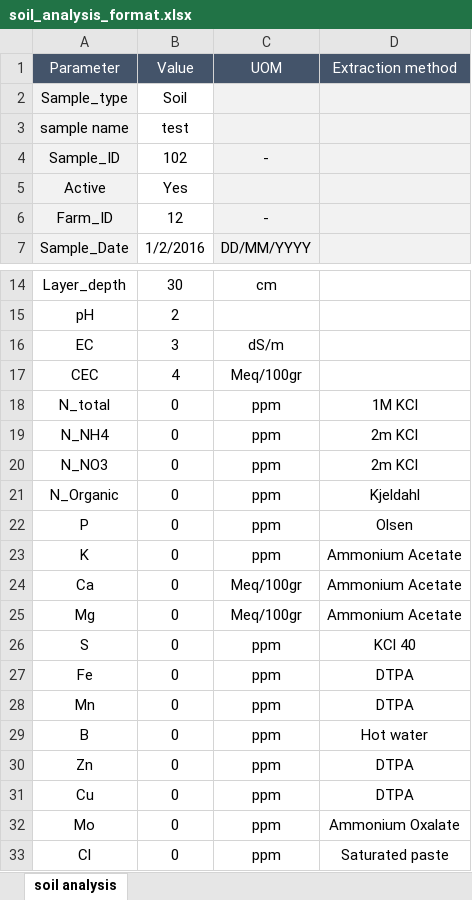
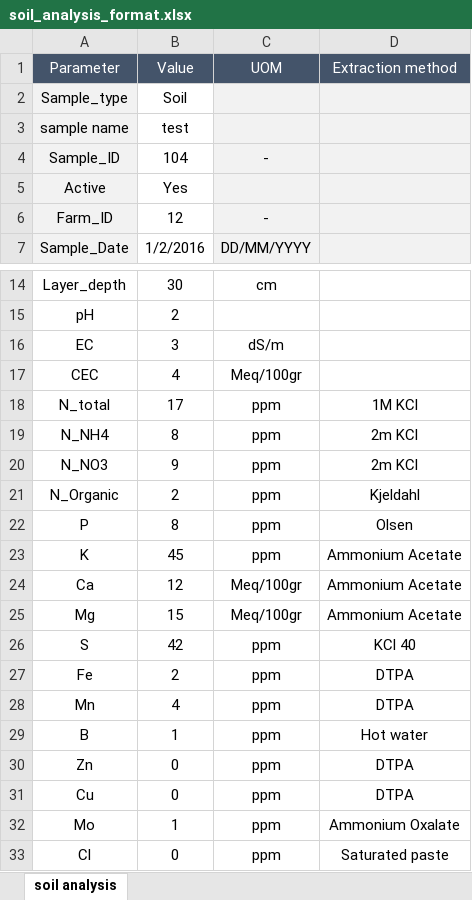
Before and after one commit to omerwolf/Final-Project-Maven, an Excel workbook: src/main/resources/soil_analysis_format.xlsx, sheet soil analysis, drawn as a sheet; only a part is shown, gaps mark what is left out; values as stored, in another font and other column widths than the file's, no borders; the diff names each change by its address in the sheet, - before the commit and + after, or states it on an @@ line.

Commit message:
Fixed Organic N extraction from excel table (id 20 instead of 15). Updated the database. Several minor changes in the model.

```diff
--- a/src/main/resources/soil_analysis_format.xlsx (sheet soil analysis)
+++ b/src/main/resources/soil_analysis_format.xlsx (sheet soil analysis)
-B4 (Value): 102
+B4 (Value): 104
-B18 (Value): 0
+B18 (Value): 17
-B19 (Value): 0
+B19 (Value): 8
-B20 (Value): 0
+B20 (Value): 9
-B21 (Value): 0
+B21 (Value): 2
-B22 (Value): 0
+B22 (Value): 8
-B23 (Value): 0
+B23 (Value): 45
-B24 (Value): 0
+B24 (Value): 12
-B25 (Value): 0
+B25 (Value): 15
-B26 (Value): 0
+B26 (Value): 42
-B27 (Value): 0
+B27 (Value): 2
-B28 (Value): 0
+B28 (Value): 4
-B29 (Value): 0
+B29 (Value): 1
-B32 (Value): 0
+B32 (Value): 1
```
Also changed, not shown: src/main/resources/water_analysis_format.xlsx, target/classes/soil_analysis_format.xlsx, 27 other files.
